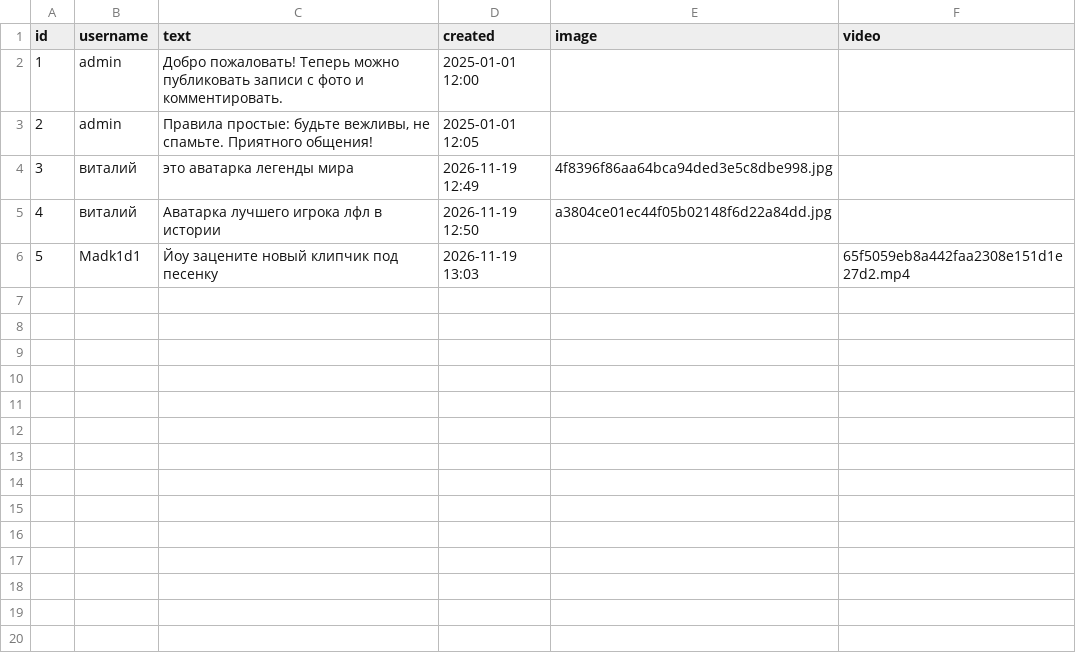
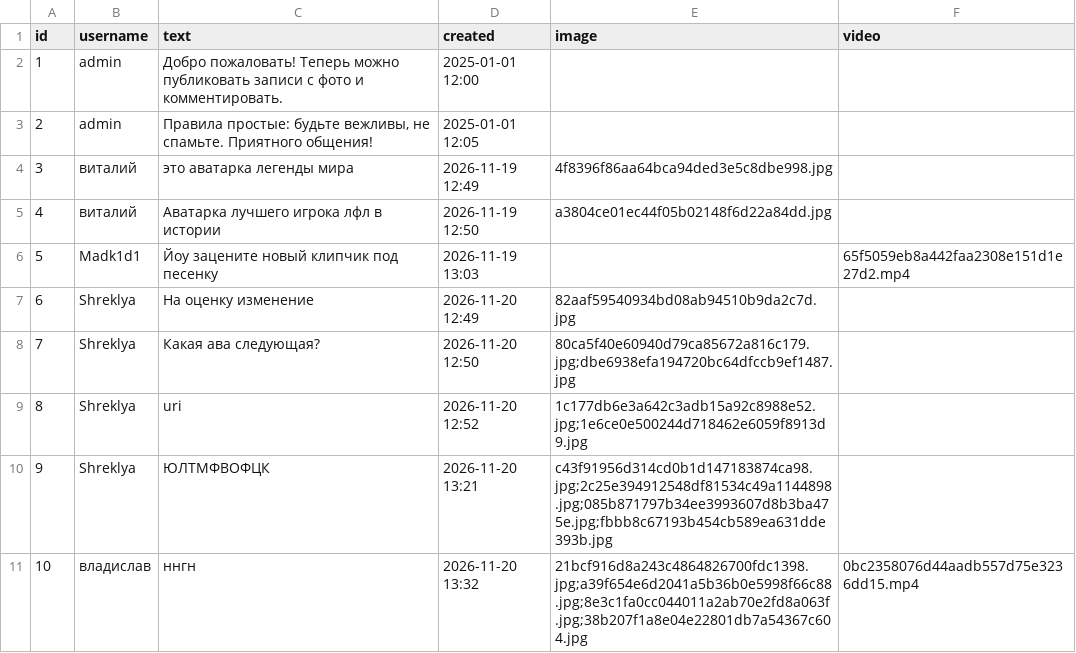
Before and after one commit to fashionangel/FASTAPI_FIRST-main, a CSV file: krivoposts.csv, drawn as a sheet.

```diff
--- a/krivoposts.csv
+++ b/krivoposts.csv
@@ -6 +6,6 @@ id,username,text,created,image,video
 5,Madk1d1,Йоу зацените новый клипчик под песенку,2026-11-19 13:03,,65f5059eb8a442faa2308e151d1e27d2.mp4
+6,Shreklya,На оценку изменение,2026-11-20 12:49,82aaf59540934bd08ab94510b9da2c7d.jpg,
+7,Shreklya,Какая ава следующая?,2026-11-20 12:50,80ca5f40e60940d79ca85672a816c179.jpg;dbe6938efa194720bc64dfccb9ef1487.jpg,
+8,Shreklya,uri,2026-11-20 12:52,1c177db6e3a642c3adb15a92c8988e52.jpg;1e6ce0e500244d718462e6059f8913d9.jpg,
+9,Shreklya,ЮЛТМФВОФЦК,2026-11-20 13:21,c43f91956d314cd0b1d147183874ca98.jpg;2c25e394912548df81534c49a1144898.jpg;085b871797b34ee3993607d8b3ba475e.jpg;fbbb8c67193b454cb589ea631dde393b.jpg,
+10,владислав,ннгн,2026-11-20 13:32,21bcf916d8a243c4864826700fdc1398.jpg;a39f654e6d2041a5b36b0e5998f66c88.jpg;8e3c1fa0cc044011a2ab70e2fd8a063f.jpg;38b207f1a8e04e22801db7a54367c604.jpg,0bc2358076d44aadb557d75e3236dd15.mp4
```
Also changed, not shown: krivocomments.csv, krivousers.csv, 26 other files.
